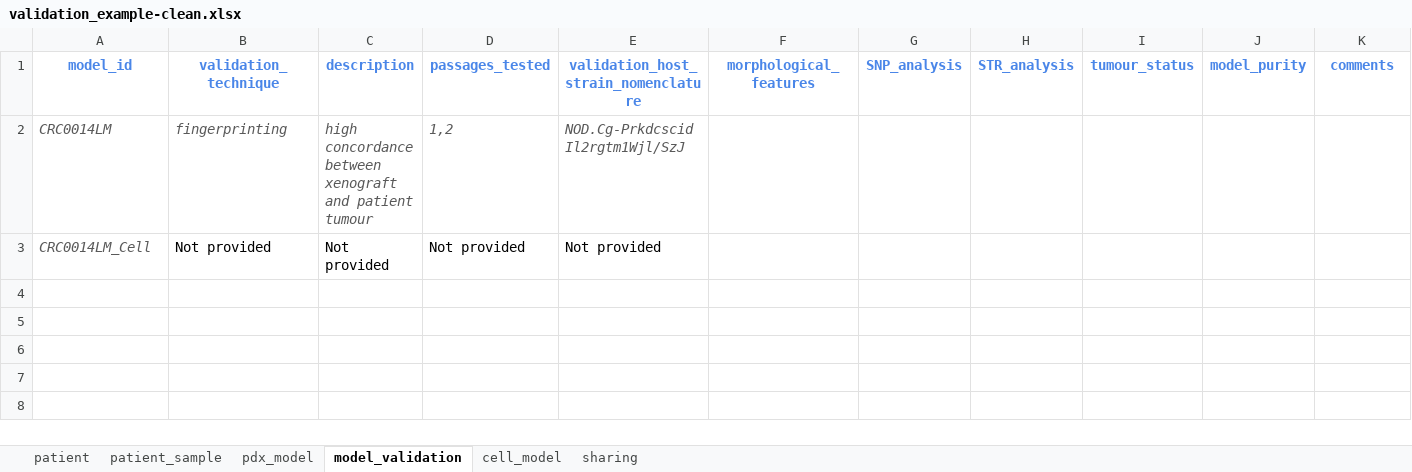
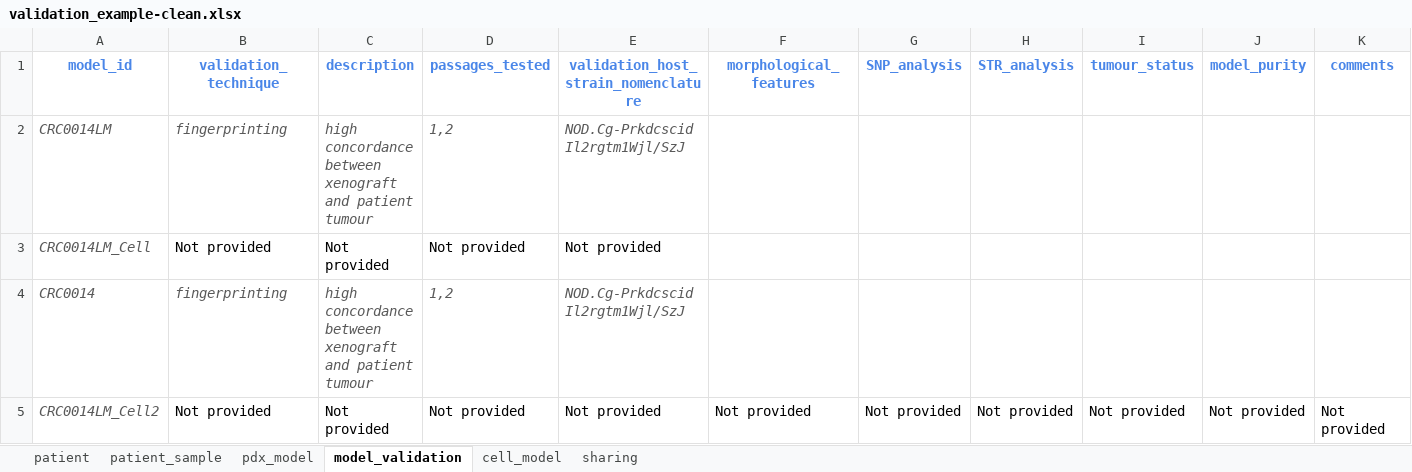
Before and after one commit to PDCMFinder/pdcm-submission, an Excel workbook: website/static/assets/validation_example-clean.xlsx, sheet model_validation, drawn as a sheet; values as stored, in another font and other column widths than the file's, no borders; the diff names each change by its address in the sheet, - before the commit and + after, or states it on an @@ line.

```diff
--- a/website/static/assets/validation_example-clean.xlsx (sheet model_validation)
+++ b/website/static/assets/validation_example-clean.xlsx (sheet model_validation)
+row 4: CRC0014 | fingerprinting | high concordance between xenograft and patient tumour | 1,2 | NOD.Cg-Prkdcscid Il2rgtm1Wjl/SzJ
+row 5: CRC0014LM_Cell2 | Not provided | Not provided | Not provided | Not provided | Not provided | Not provided | Not provided | Not provided | Not provided | Not provided
```
Also changed, not shown: sheet patient_sample, sheet sharing, sheet cell_model, sheet pdx_model.
